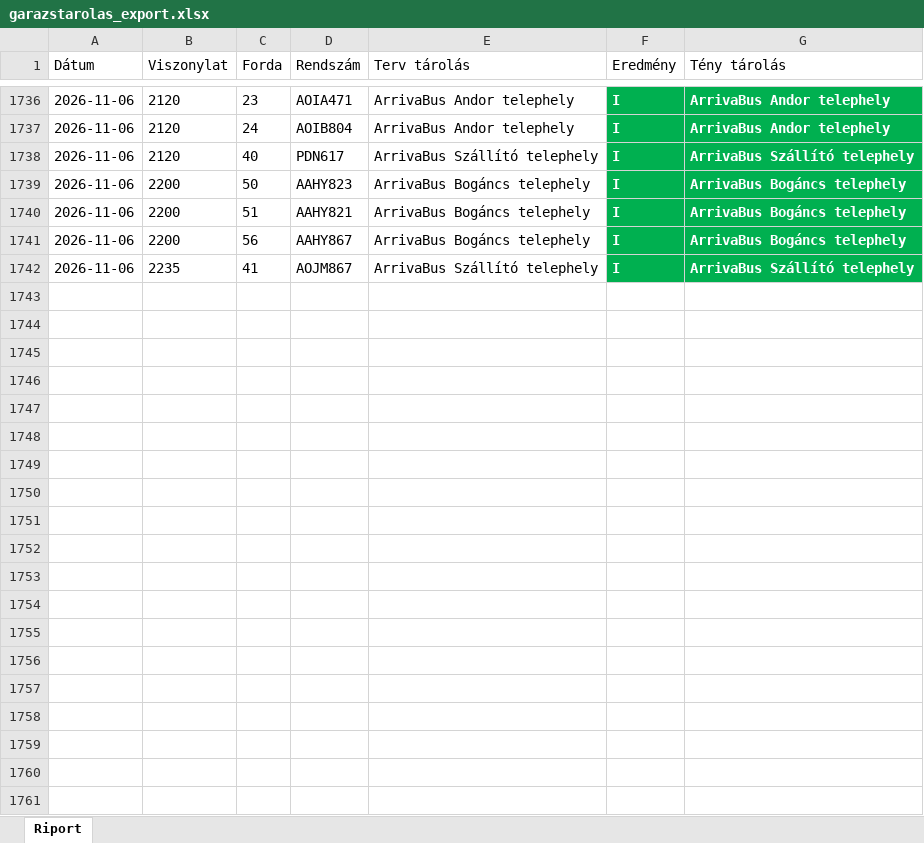
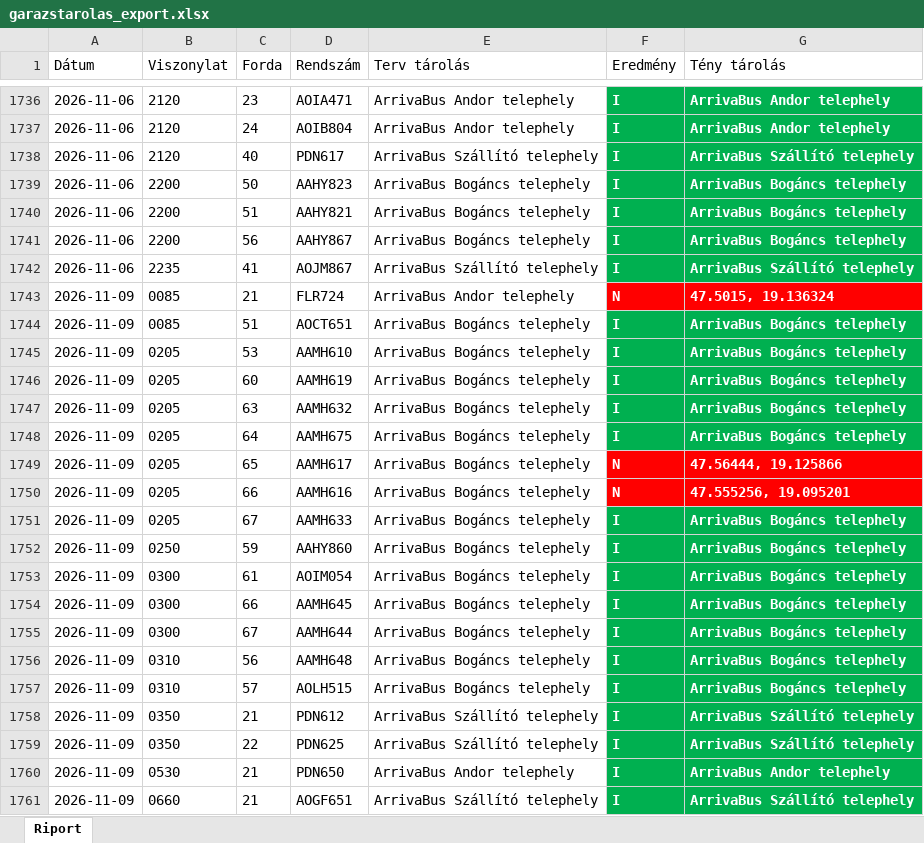
Before and after one commit to owm-a/hidegtarolas, an Excel workbook: data/garazstarolas_export.xlsx, sheet Riport, drawn as a sheet; only a part is shown, gaps mark what is left out; values as stored, in another font and other column widths than the file's, no borders; the diff covers the shown part only; the diff names each change by its address in the sheet, - before the commit and + after, or states it on an @@ line.

```diff
--- a/data/garazstarolas_export.xlsx (sheet Riport)
+++ b/data/garazstarolas_export.xlsx (sheet Riport)
+row 1743: 2026-11-09 | 0085 | 21 | FLR724 | ArrivaBus Andor telephely | N | 47.5015, 19.136324
+row 1744: 2026-11-09 | 0085 | 51 | AOCT651 | ArrivaBus Bogáncs telephely | I | ArrivaBus Bogáncs telephely
+row 1745: 2026-11-09 | 0205 | 53 | AAMH610 | ArrivaBus Bogáncs telephely | I | ArrivaBus Bogáncs telephely
+row 1746: 2026-11-09 | 0205 | 60 | AAMH619 | ArrivaBus Bogáncs telephely | I | ArrivaBus Bogáncs telephely
+row 1747: 2026-11-09 | 0205 | 63 | AAMH632 | ArrivaBus Bogáncs telephely | I | ArrivaBus Bogáncs telephely
+row 1748: 2026-11-09 | 0205 | 64 | AAMH675 | ArrivaBus Bogáncs telephely | I | ArrivaBus Bogáncs telephely
+row 1749: 2026-11-09 | 0205 | 65 | AAMH617 | ArrivaBus Bogáncs telephely | N | 47.56444, 19.125866
+row 1750: 2026-11-09 | 0205 | 66 | AAMH616 | ArrivaBus Bogáncs telephely | N | 47.555256, 19.095201
+row 1751: 2026-11-09 | 0205 | 67 | AAMH633 | ArrivaBus Bogáncs telephely | I | ArrivaBus Bogáncs telephely
+row 1752: 2026-11-09 | 0250 | 59 | AAHY860 | ArrivaBus Bogáncs telephely | I | ArrivaBus Bogáncs telephely
+row 1753: 2026-11-09 | 0300 | 61 | AOIM054 | ArrivaBus Bogáncs telephely | I | ArrivaBus Bogáncs telephely
+row 1754: 2026-11-09 | 0300 | 66 | AAMH645 | ArrivaBus Bogáncs telephely | I | ArrivaBus Bogáncs telephely
+row 1755: 2026-11-09 | 0300 | 67 | AAMH644 | ArrivaBus Bogáncs telephely | I | ArrivaBus Bogáncs telephely
+row 1756: 2026-11-09 | 0310 | 56 | AAMH648 | ArrivaBus Bogáncs telephely | I | ArrivaBus Bogáncs telephely
+row 1757: 2026-11-09 | 0310 | 57 | AOLH515 | ArrivaBus Bogáncs telephely | I | ArrivaBus Bogáncs telephely
+row 1758: 2026-11-09 | 0350 | 21 | PDN612 | ArrivaBus Szállító telephely | I | ArrivaBus Szállító telephely
+row 1759: 2026-11-09 | 0350 | 22 | PDN625 | ArrivaBus Szállító telephely | I | ArrivaBus Szállító telephely
+row 1760: 2026-11-09 | 0530 | 21 | PDN650 | ArrivaBus Andor telephely | I | ArrivaBus Andor telephely
+row 1761: 2026-11-09 | 0660 | 21 | AOGF651 | ArrivaBus Szállító telephely | I | ArrivaBus Szállító telephely
```
Also changed, not shown: 86 added rows elsewhere in this sheet, data/hidegtarolas_export.xlsx, 4 other files.
